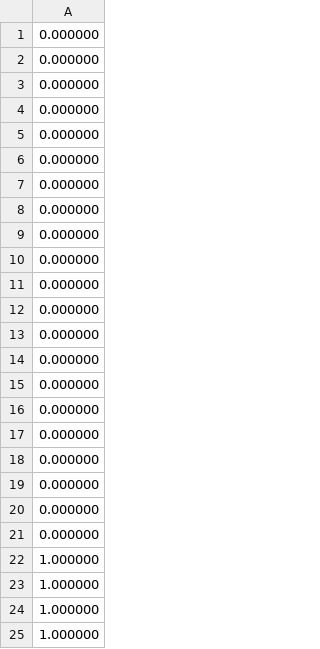
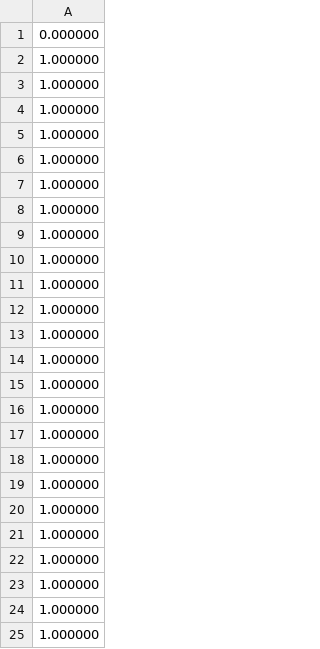
Before and after one commit to juliakuipers/CSD2, a CSV file: CSD2c/1.les/circularBuffer/output.csv, drawn as a sheet; only a part is shown; the shorter side is filled out with more unchanged rows; removed rows and columns are numbered as before the commit, all else as after; the diff covers the shown part only; the diff names each change by its address in the sheet, - before the commit and + after, or states it on an @@ line.

Commit message:
added delay to the circular buffer

```diff
--- a/CSD2c/1.les/circularBuffer/output.csv
+++ b/CSD2c/1.les/circularBuffer/output.csv
-row 2: 0.000000
-row 3: 0.000000
-row 4: 0.000000
-row 5: 0.000000
-row 6: 0.000000
-row 7: 0.000000
-row 8: 0.000000
-row 9: 0.000000
-row 10: 0.000000
-row 11: 0.000000
-row 12: 0.000000
-row 13: 0.000000
-row 14: 0.000000
-row 15: 0.000000
-row 16: 0.000000
-row 17: 0.000000
-row 18: 0.000000
-row 19: 0.000000
-row 20: 0.000000
-row 21: 0.000000
```
Also changed, not shown: 20 added rows elsewhere in this file, 6 other files.
